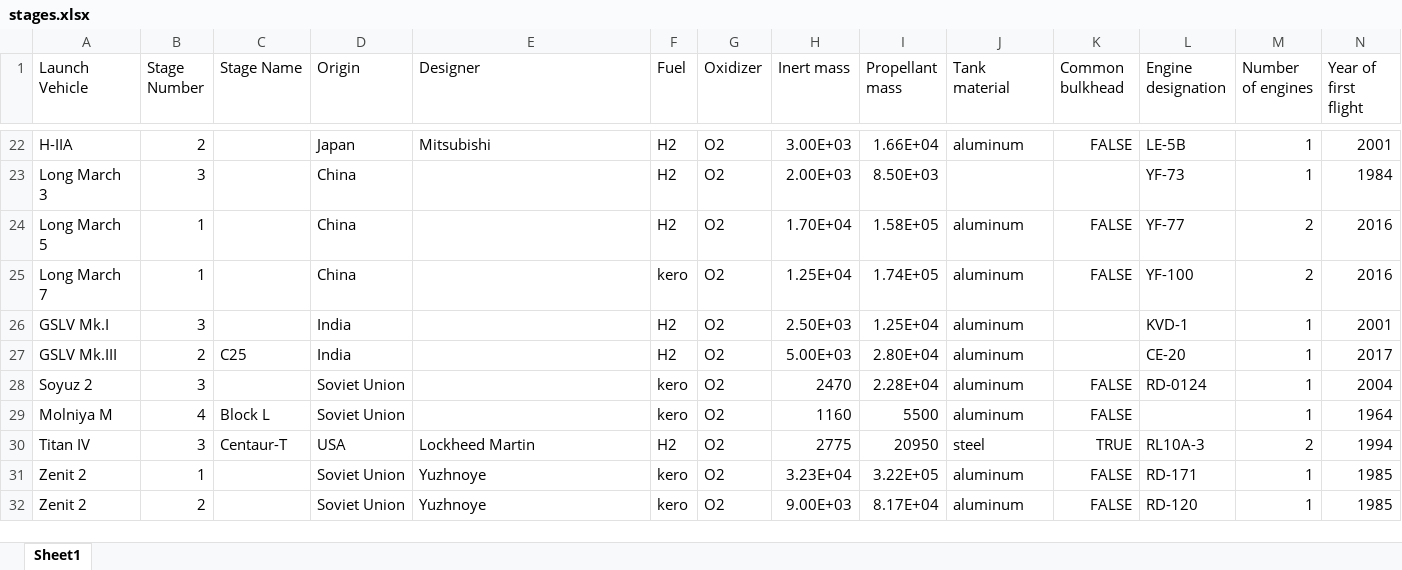
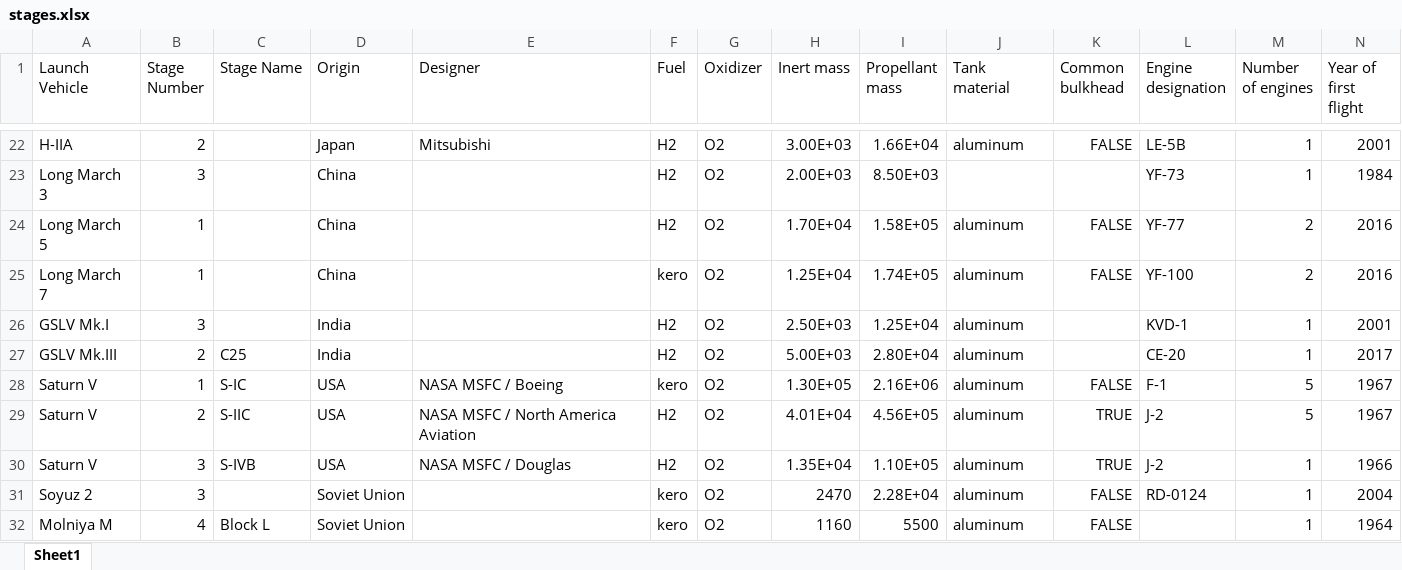
Before and after one commit to mvernacc/lvreuse, an Excel workbook: uncert_quant/stage_trends/stages.xlsx, sheet Sheet1, drawn as a sheet; only a part is shown, gaps mark what is left out; the shorter side is filled out with more unchanged rows; values as stored, in another font and other column widths than the file's, no borders; rows hold the shown columns only; the diff names each change by its address in the sheet, - before the commit and + after, or states it on an @@ line.

Commit message:
Add saturn V stages.

```diff
--- a/uncert_quant/stage_trends/stages.xlsx (sheet Sheet1)
+++ b/uncert_quant/stage_trends/stages.xlsx (sheet Sheet1)
+row 28: Saturn V | 1 | S-IC | USA | NASA MSFC / Boeing | kero | O2 | 1.30E+05 | 2.16E+06 | aluminum | FALSE | F-1 | 5 | 1967
+row 29: Saturn V | 2 | S-IIC | USA | NASA MSFC / North America Aviation | H2 | O2 | 4.01E+04 | 4.56E+05 | aluminum | TRUE | J-2 | 5 | 1967
+row 30: Saturn V | 3 | S-IVB | USA | NASA MSFC / Douglas | H2 | O2 | 1.35E+04 | 1.10E+05 | aluminum | TRUE | J-2 | 1 | 1966
```
Also changed, not shown: 1 other file.
